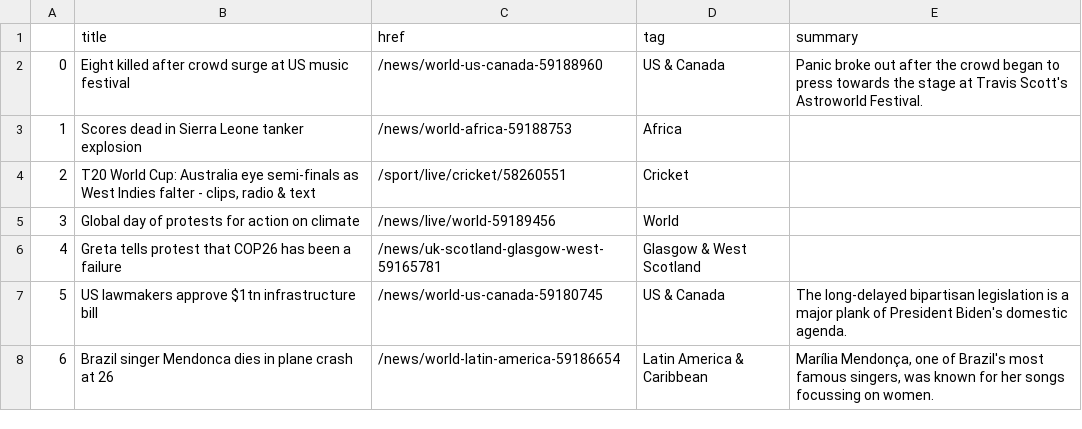
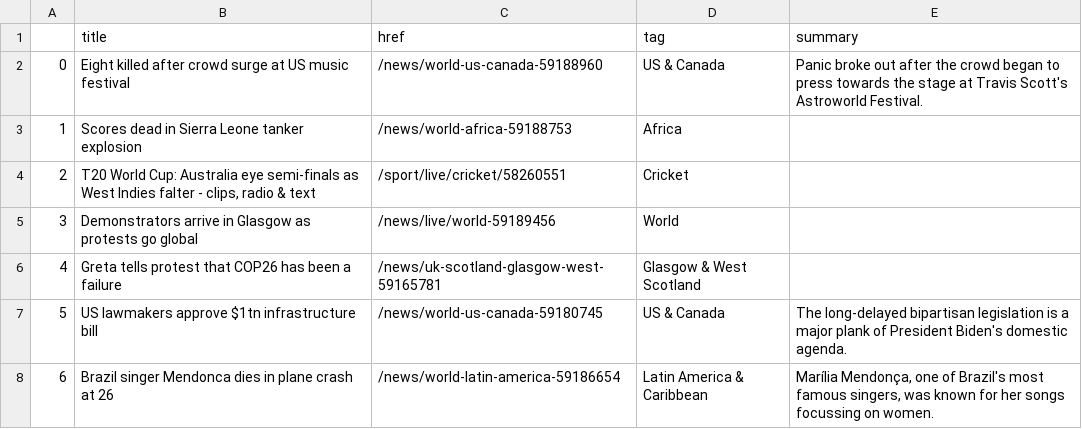
Before and after one commit to joaquin-rosado/automatic-scraper, a CSV file: bbc-headlines.csv, drawn as a sheet; only a part is shown.

```diff
--- a/bbc-headlines.csv
+++ b/bbc-headlines.csv
@@ -4,3 +4,3 @@
 2,"T20 World Cup: Australia eye semi-finals as West Indies falter - clips, radio & text",/sport/live/cricket/58260551,Cricket,
-3,Global day of protests for action on climate,/news/live/world-59189456,World,
+3,Demonstrators arrive in Glasgow as protests go global,/news/live/world-59189456,World,
 4,Greta tells protest that COP26 has been a failure,/news/uk-scotland-glasgow-west-59165781,Glasgow & West Scotland,
```
